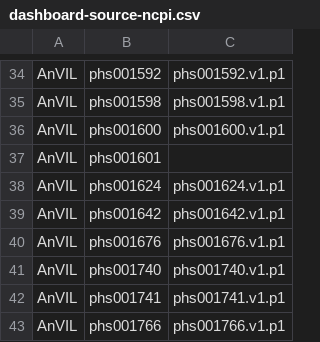
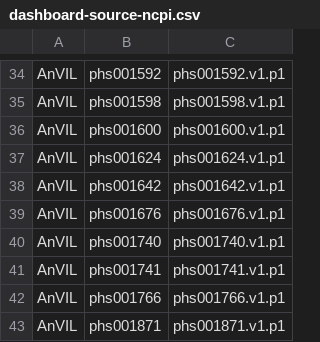
Before and after one commit to anvilproject/anvil-portal, a CSV file: plugins/utils/dashboard-source-ncpi.csv, drawn as a sheet; only a part is shown, gaps mark what is left out; the shorter side is filled out with more unchanged rows; the diff names each change by its address in the sheet, - before the commit and + after, or states it on an @@ line.

Commit message:
Refresh AnVIL dataset catalog. #1092.

```diff
--- a/plugins/utils/dashboard-source-ncpi.csv
+++ b/plugins/utils/dashboard-source-ncpi.csv
-row 37: AnVIL | phs001601
```
Also changed, not shown: plugins/utils/dashboard-source-anvil.tsv, plugins/utils/dashboard-source-terra.tsv, 1 other file.
